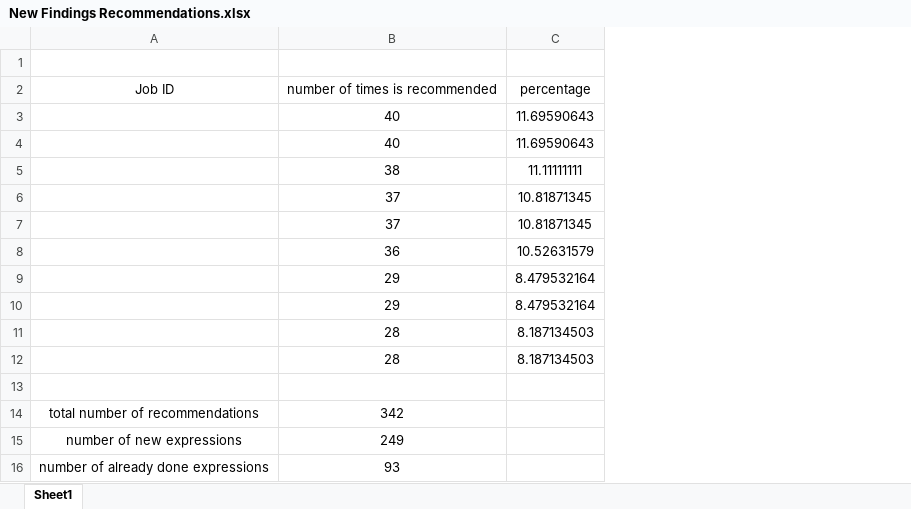
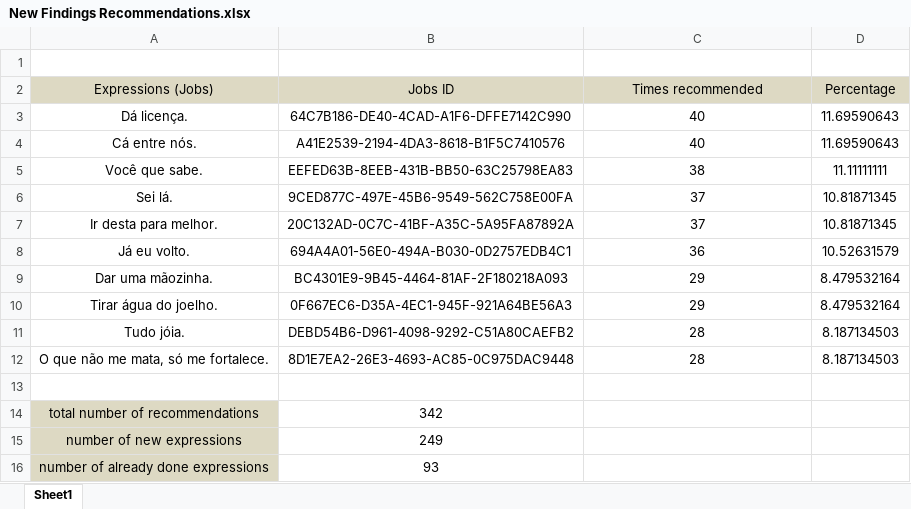
Before and after one commit to laerteneto/UmRecommendedJobSystem, an Excel workbook: FINALPROJECT/FinaleVersionCrowd2/New Findings Recommendations.xlsx, sheet Sheet1, drawn as a sheet; values as stored, in another font and other column widths than the file's, no borders; charts and pictures not drawn; removed rows and columns are numbered as before the commit, all else as after; the diff names each change by its address in the sheet, - before the commit and + after, or states it on an @@ line.

```diff
--- a/FINALPROJECT/FinaleVersionCrowd2/New Findings Recommendations.xlsx (sheet Sheet1)
+++ b/FINALPROJECT/FinaleVersionCrowd2/New Findings Recommendations.xlsx (sheet Sheet1)
+column B, rows 3-16: 64C7B186-DE40-4CAD-A1F6-DFFE7142C990 | A41E2539-2194-4DA3-8618-B1F5C7410576 | EEFED63B-8EEB-431B-BB50-63C25798EA83 | 9CED877C-497E-45B6-9549-562C758E00FA | 20C132AD-0C7C-41BF-A35C-5A95FA87892A | 694A4A01-56E0-494A-B030-0D2757EDB4C1 | BC4301E9-9B45-4464-81AF-2F180218A093 | 0F667EC6-D35A-4EC1-945F-921A64BE56A3 | DEBD54B6-D961-4098-9292-C51A80CAEFB2 | 8D1E7EA2-26E3-4693-AC85-0C975DAC9448 |  | 342 | 249 | 93
-row 2: Job ID | number of times is recommended | percentage
+row 2: Expressions (Jobs) | Jobs ID | Times recommended | Percentage
-A3: (empty)
+A3: Dá licença.
-A4: (empty)
+A4: Cá entre nós.
-A5: (empty)
+A5: Você que sabe.
-A6: (empty)
+A6: Sei lá.
-A7: (empty)
+A7: Ir desta para melhor.
-A8: (empty)
+A8: Já eu volto.
-A9: (empty)
+A9: Dar uma mãozinha.
-A10: (empty)
+A10: Tirar água do joelho.
-A11: (empty)
+A11: Tudo jóia.
-A12: (empty)
+A12: O que não me mata, só me fortalece.
-A14:A16 fill: none
+A14:A16 fill: #DDD9C3
-C14: 342
+C14: (empty)
-C15: 249
+C15: (empty)
-C16: 93
+C16: (empty)
```
Also changed, not shown: formulas that keep their value, charts or pictures, 1 other file.
